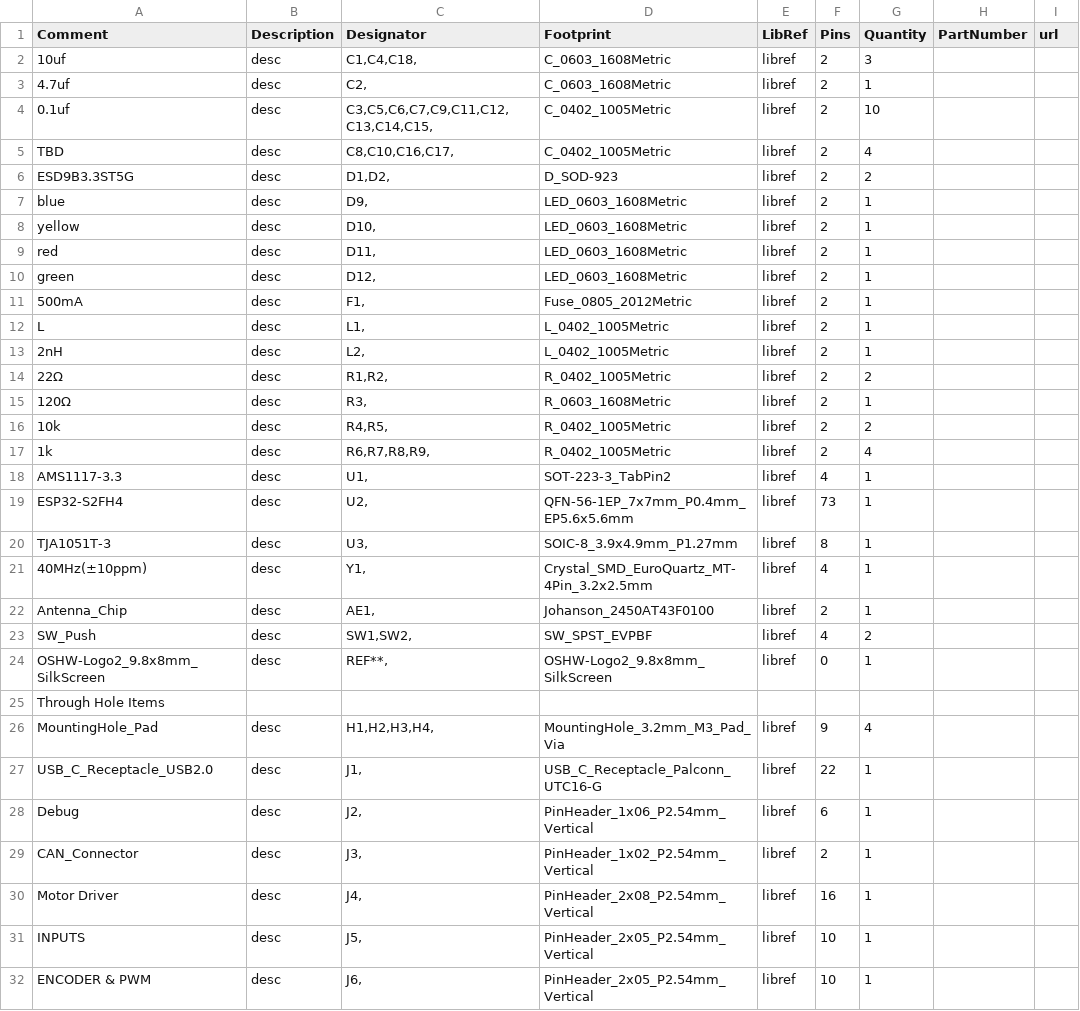
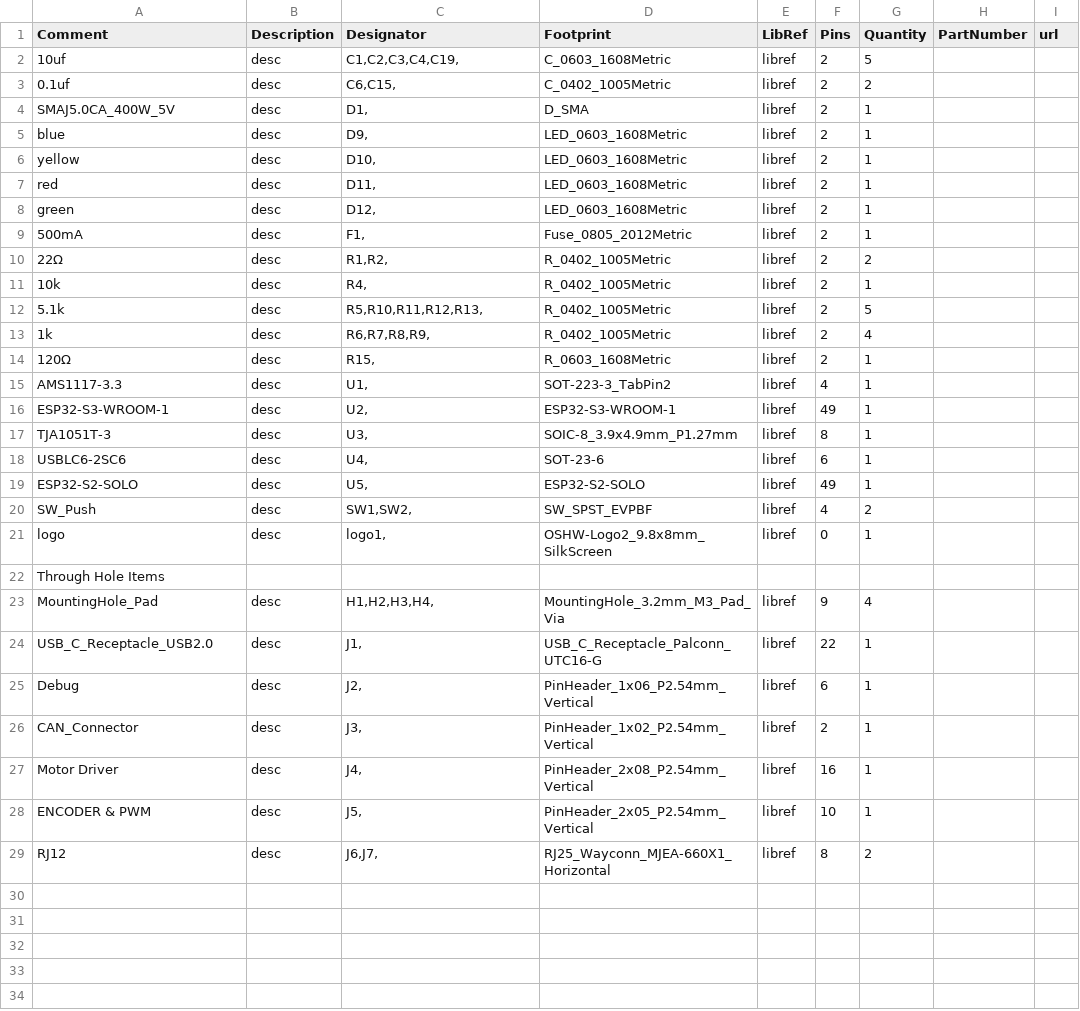
Before and after one commit to TDA-2030/OpenFFBoard, a CSV file: openffboard-esp32s2/esp32s2-openffb_BOM.csv, drawn as a sheet.

```diff
--- a/openffboard-esp32s2/esp32s2-openffb_BOM.csv
+++ b/openffboard-esp32s2/esp32s2-openffb_BOM.csv
@@ -1,7 +1,5 @@
 "Comment","Description","Designator","Footprint","LibRef","Pins","Quantity","PartNumber","url",
-"10uf","desc","C1,C4,C18,","C_0603_1608Metric","libref","2","3","","",
-"4.7uf","desc","C2,","C_0603_1608Metric","libref","2","1","","",
-"0.1uf","desc","C3,C5,C6,C7,C9,C11,C12,C13,C14,C15,","C_0402_1005Metric","libref","2","10","","",
-"TBD","desc","C8,C10,C16,C17,","C_0402_1005Metric","libref","2","4","","",
-"ESD9B3.3ST5G","desc","D1,D2,","D_SOD-923","libref","2","2","","",
+"10uf","desc","C1,C2,C3,C4,C19,","C_0603_1608Metric","libref","2","5","","",
+"0.1uf","desc","C6,C15,","C_0402_1005Metric","libref","2","2","","",
+"SMAJ5.0CA_400W_5V","desc","D1,","D_SMA","libref","2","1","","",
 "blue","desc","D9,","LED_0603_1608Metric","libref","2","1","","",
@@ -11,15 +9,14 @@
 "500mA","desc","F1,","Fuse_0805_2012Metric","libref","2","1","","",
-"L","desc","L1,","L_0402_1005Metric","libref","2","1","","",
-"2nH","desc","L2,","L_0402_1005Metric","libref","2","1","","",
 "22Ω","desc","R1,R2,","R_0402_1005Metric","libref","2","2","","",
-"120Ω","desc","R3,","R_0603_1608Metric","libref","2","1","","",
-"10k","desc","R4,R5,","R_0402_1005Metric","libref","2","2","","",
+"10k","desc","R4,","R_0402_1005Metric","libref","2","1","","",
+"5.1k","desc","R5,R10,R11,R12,R13,","R_0402_1005Metric","libref","2","5","","",
 "1k","desc","R6,R7,R8,R9,","R_0402_1005Metric","libref","2","4","","",
+"120Ω","desc","R15,","R_0603_1608Metric","libref","2","1","","",
 "AMS1117-3.3","desc","U1,","SOT-223-3_TabPin2","libref","4","1","","",
-"ESP32-S2FH4","desc","U2,","QFN-56-1EP_7x7mm_P0.4mm_EP5.6x5.6mm","libref","73","1","","",
+"ESP32-S3-WROOM-1","desc","U2,","ESP32-S3-WROOM-1","libref","49","1","","",
 "TJA1051T-3","desc","U3,","SOIC-8_3.9x4.9mm_P1.27mm","libref","8","1","","",
-"40MHz(±10ppm)","desc","Y1,","Crystal_SMD_EuroQuartz_MT-4Pin_3.2x2.5mm","libref","4","1","","",
-"Antenna_Chip","desc","AE1,","Johanson_2450AT43F0100","libref","2","1","","",
+"USBLC6-2SC6","desc","U4,","SOT-23-6","libref","6","1","","",
+"ESP32-S2-SOLO","desc","U5,","ESP32-S2-SOLO","libref","49","1","","",
 "SW_Push","desc","SW1,SW2,","SW_SPST_EVPBF","libref","4","2","","",
-"OSHW-Logo2_9.8x8mm_SilkScreen","desc","REF**,","OSHW-Logo2_9.8x8mm_SilkScreen","libref","0","1","","",
+"logo","desc","logo1,","OSHW-Logo2_9.8x8mm_SilkScreen","libref","0","1","","",
 "Through Hole Items ",
@@ -30,3 +27,3 @@
 "Motor Driver","desc","J4,","PinHeader_2x08_P2.54mm_Vertical","libref","16","1","","",
-"INPUTS","desc","J5,","PinHeader_2x05_P2.54mm_Vertical","libref","10","1","","",
-"ENCODER & PWM","desc","J6,","PinHeader_2x05_P2.54mm_Vertical","libref","10","1","","",
+"ENCODER & PWM","desc","J5,","PinHeader_2x05_P2.54mm_Vertical","libref","10","1","","",
+"RJ12","desc","J6,J7,","RJ25_Wayconn_MJEA-660X1_Horizontal","libref","8","2","","",
```
Also changed, not shown: openffboard-esp32s2/esp32s2-openffb_POS.csv, 24 other files.
